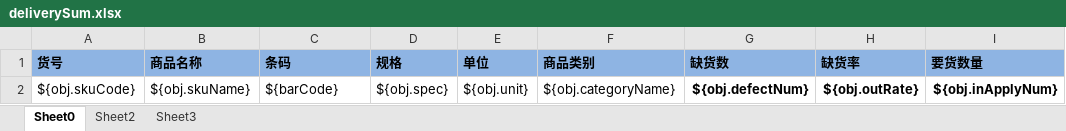
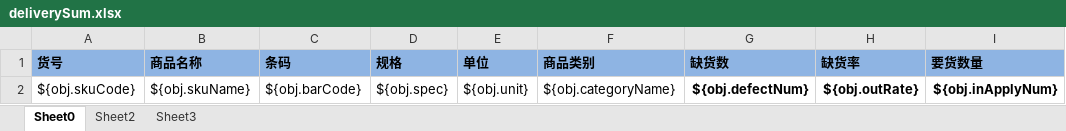
Before and after one commit to zly1988203/easyUI-web, an Excel workbook: src/main/resources/template/excel/export/deliverySum.xlsx, sheet Sheet0, drawn as a sheet; only a part is shown; values as stored, in another font and other column widths than the file's, no borders; the diff names each change by its address in the sheet, - before the commit and + after, or states it on an @@ line.

```diff
--- a/src/main/resources/template/excel/export/deliverySum.xlsx (sheet Sheet0)
+++ b/src/main/resources/template/excel/export/deliverySum.xlsx (sheet Sheet0)
-C2 (条码): ${barCode}
+C2 (条码): ${obj.barCode}
```
Also changed, not shown: src/main/resources/template/excel/export/deliveryDetail.xlsx, 2 other files.
